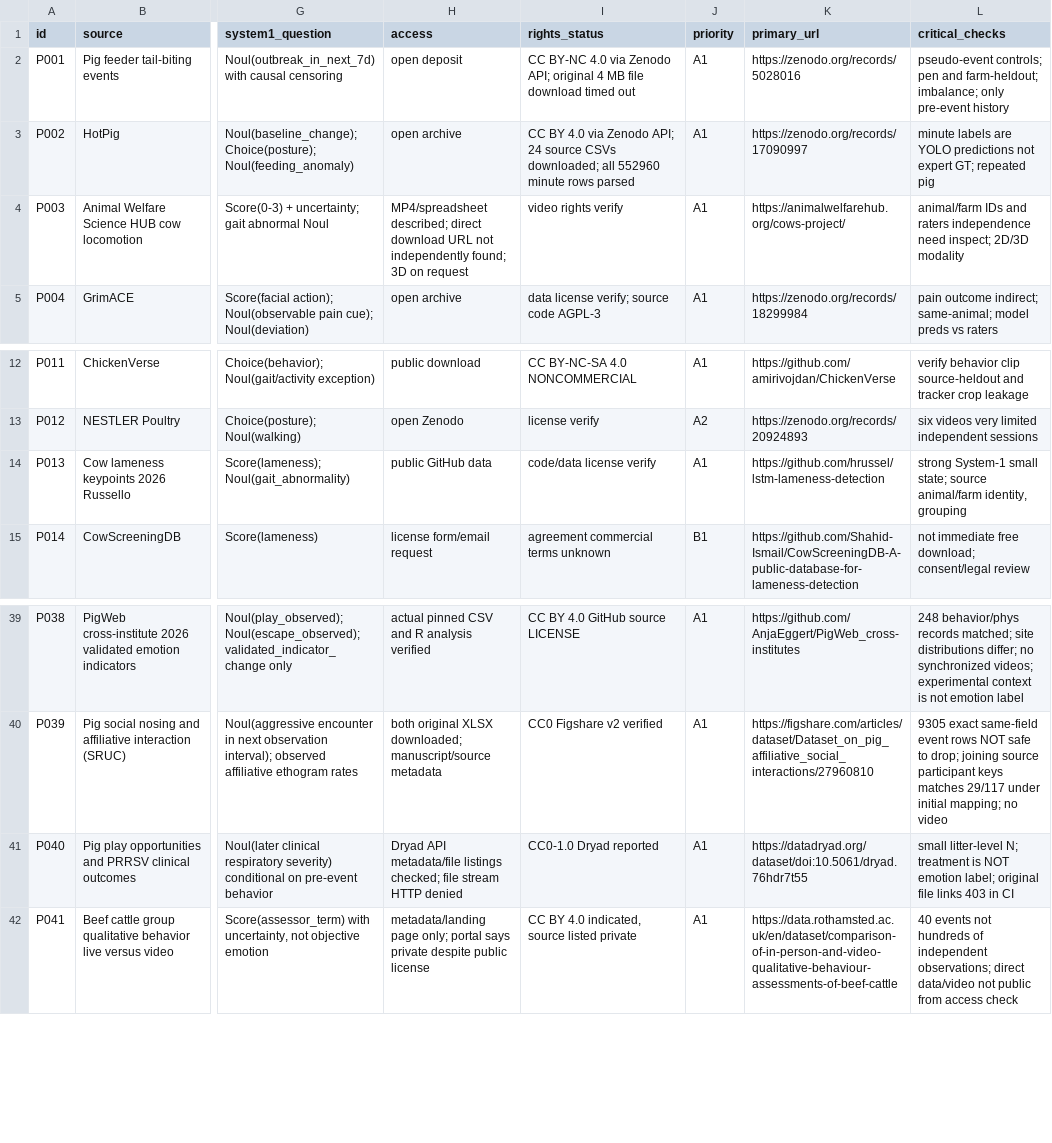
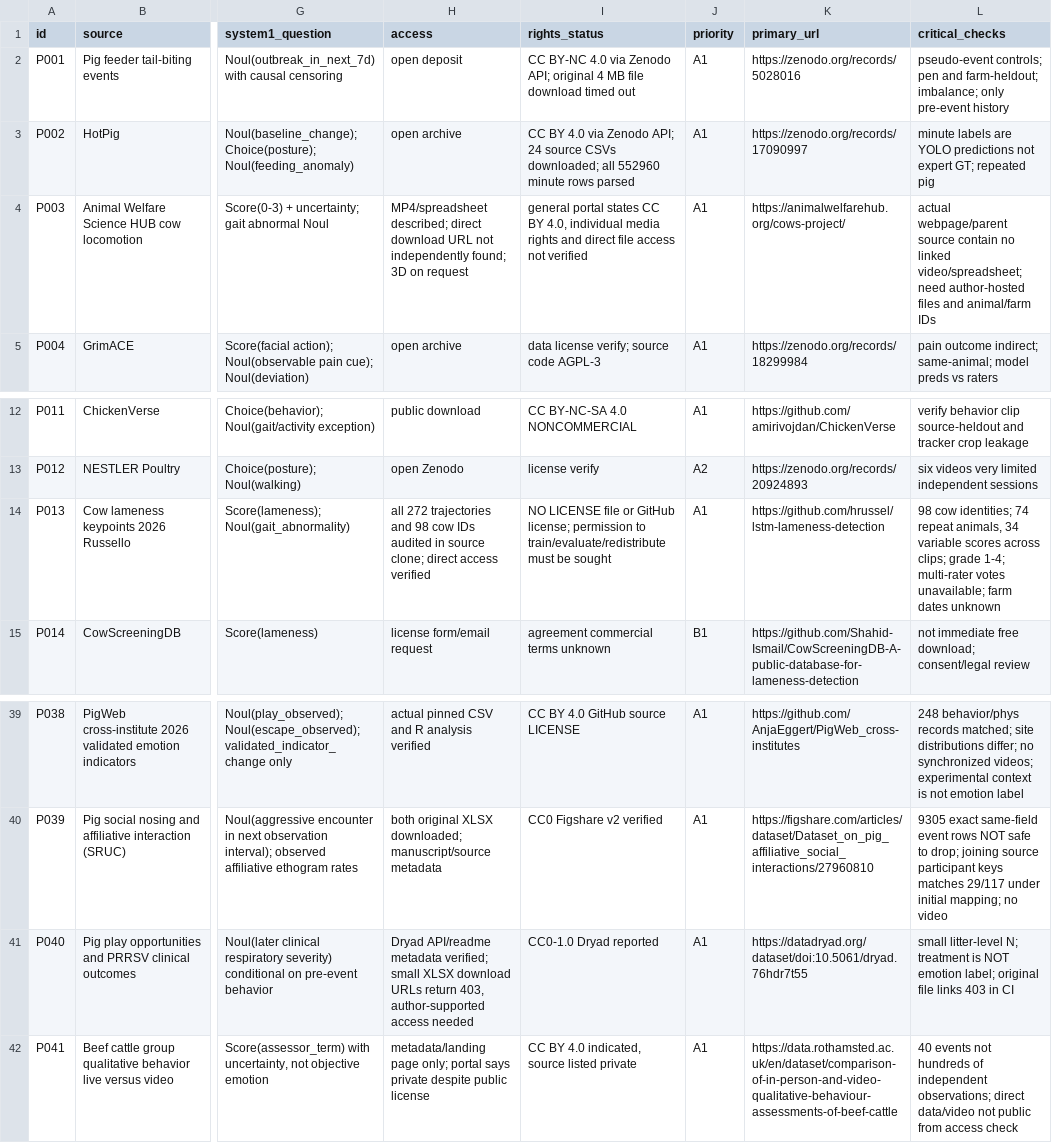
Before and after one commit to ob1-s/OpenFARM, a CSV file: docs/research/2026-10-animal-data-source-register.csv, drawn as a sheet; only a part is shown, gaps mark what is left out; the diff names each change by its address in the sheet, - before the commit and + after, or states it on an @@ line.

Commit message:
research: correct cow data registration with 98 grouped animals, license blocker and ten-rater missing links

```diff
--- a/docs/research/2026-10-animal-data-source-register.csv
+++ b/docs/research/2026-10-animal-data-source-register.csv
-I4 (rights_status): video rights verify
+I4 (rights_status): general portal states CC BY 4.0, individual media rights and direct file access not verified
-L4 (critical_checks): animal/farm IDs and raters independence need inspect; 2D/3D modality
+L4 (critical_checks): actual webpage/parent source contain no linked video/spreadsheet; need author-hosted files and animal/farm IDs
-H14 (access): public GitHub data
+H14 (access): all 272 trajectories and 98 cow IDs audited in source clone; direct access verified
-I14 (rights_status): code/data license verify
+I14 (rights_status): NO LICENSE file or GitHub license; permission to train/evaluate/redistribute must be sought
-L14 (critical_checks): strong System-1 small state; source animal/farm identity, grouping
+L14 (critical_checks): 98 cow identities; 74 repeat animals, 34 variable scores across clips; grade 1-4; multi-rater votes unavailable; farm dates unknown
-H41 (access): Dryad API metadata/file listings checked; file stream HTTP denied
+H41 (access): Dryad API/readme metadata verified; small XLSX download URLs return 403, author-supported access needed
```
